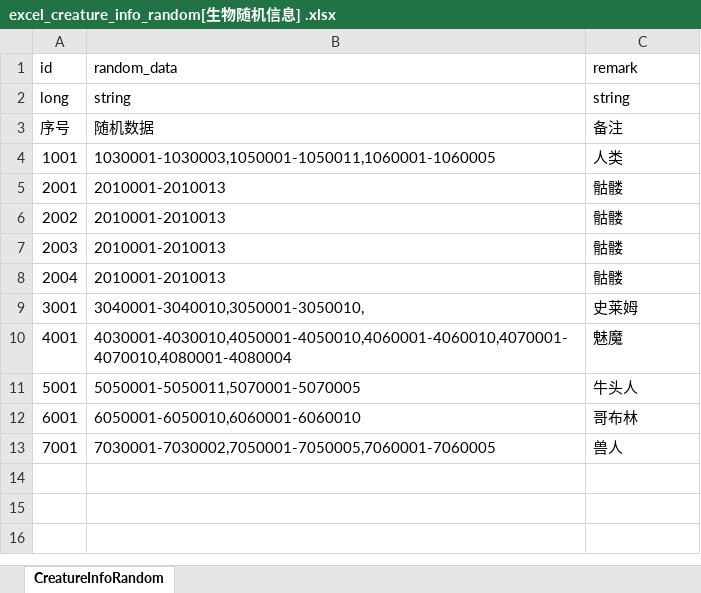
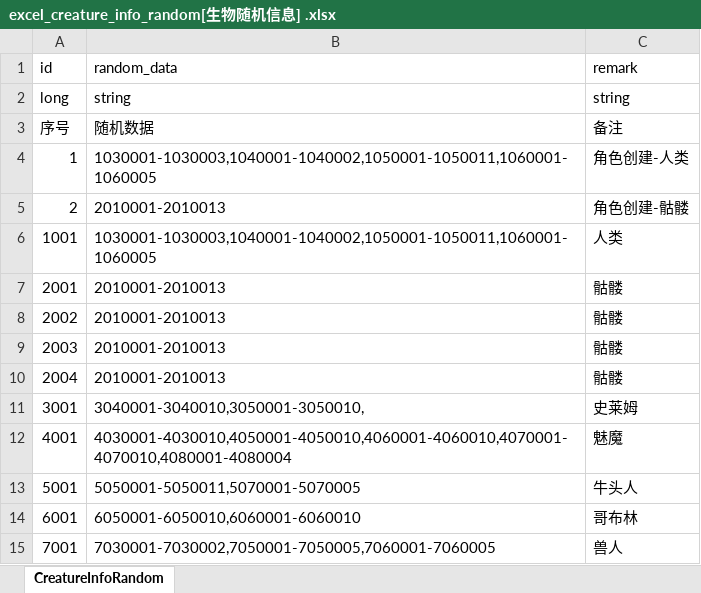
Before and after one commit to wobushiren79/DemonLordRoguelike, an Excel workbook: Demon Lord Roguelike/Assets/Data/Excel/excel_creature_info_random[生物随机信息] .xlsx, sheet CreatureInfoRandom, drawn as a sheet; values as stored, in another font and other column widths than the file's, no borders; addresses are those after the commit; the diff names each change by its address in the sheet, - before the commit and + after, or states it on an @@ line.

```diff
--- a/Demon Lord Roguelike/Assets/Data/Excel/excel_creature_info_random[生物随机信息] .xlsx (sheet CreatureInfoRandom)
+++ b/Demon Lord Roguelike/Assets/Data/Excel/excel_creature_info_random[生物随机信息] .xlsx (sheet CreatureInfoRandom)
+row 4: 1 | 1030001-1030003,1040001-1040002,1050001-1050011,1060001-1060005 | 角色创建-人类
+row 5: 2 | 2010001-2010013 | 角色创建-骷髅
-B6 (random_data): 1030001-1030003,1050001-1050011,1060001-1060005
+B6 (random_data): 1030001-1030003,1040001-1040002,1050001-1050011,1060001-1060005
```
Also changed, not shown: Demon Lord Roguelike/Assets/Data/Excel/excel_creature_info[生物信息].xlsx, 16 other files.
